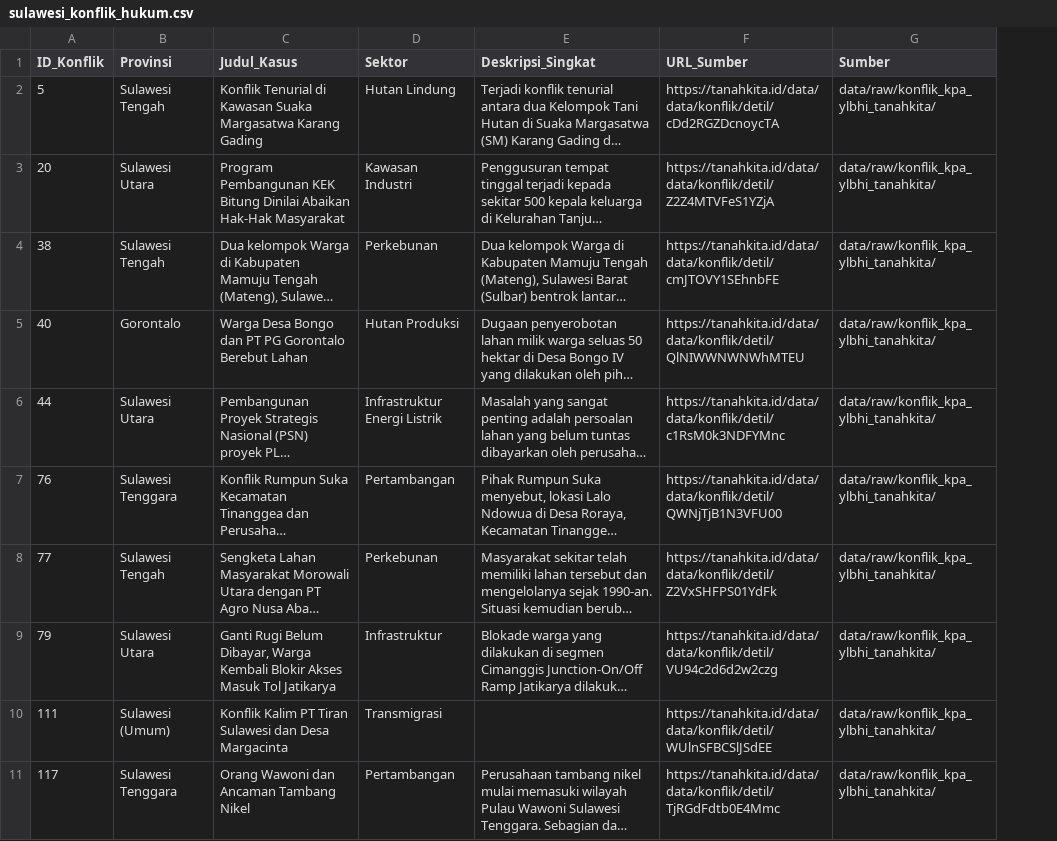
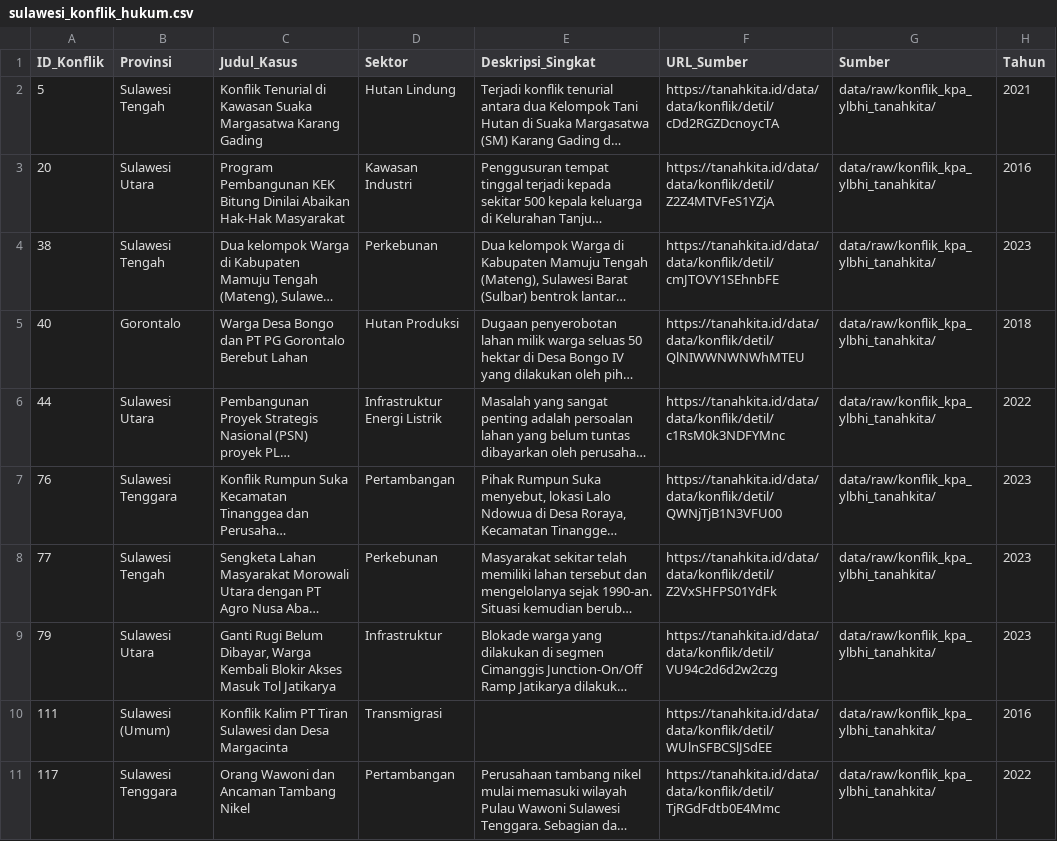
Before and after one commit to HenryAi-SIBERMU/ECC, a CSV file: data/processed/sulawesi_konflik_hukum.csv, drawn as a sheet; only a part is shown; long unchanged cells end in …; the diff names each change by its address in the sheet, - before the commit and + after, or states it on an @@ line.

```diff
--- a/data/processed/sulawesi_konflik_hukum.csv
+++ b/data/processed/sulawesi_konflik_hukum.csv
+column H (Tahun), rows 2-11: 2021 | 2016 | 2023 | 2018 | 2022 | 2023 | 2023 | 2023 | 2016 | 2022
```
Also changed, not shown: 4 other files.
